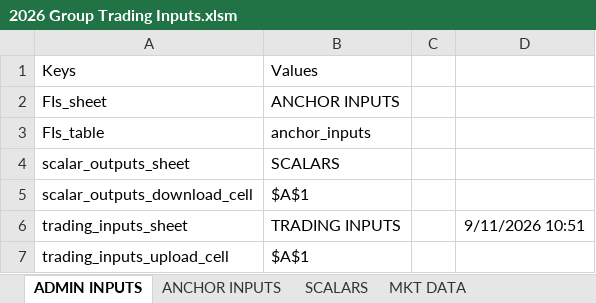
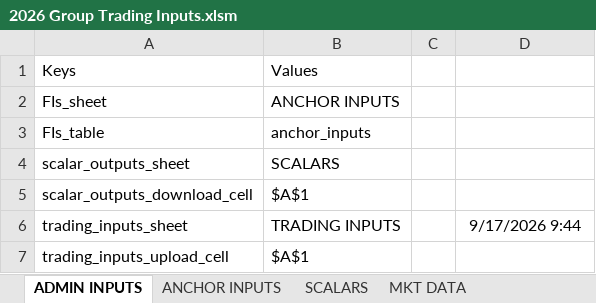
Before and after one commit to mikehyland-quant/trading, an Excel workbook: spreadsheets/2026 Group Trading Inputs.xlsm, sheet ADMIN INPUTS, drawn as a sheet; values as stored, in another font and other column widths than the file's, no borders; charts and pictures and table styles not drawn; the diff names each change by its address in the sheet, - before the commit and + after, or states it on an @@ line.

```diff
--- a/spreadsheets/2026 Group Trading Inputs.xlsm (sheet ADMIN INPUTS)
+++ b/spreadsheets/2026 Group Trading Inputs.xlsm (sheet ADMIN INPUTS)
-D6: 9/11/2026 10:51
+D6: 9/17/2026 9:44
```
Also changed, not shown: sheet SECTORS, sheet SCALARS, sheet MKT DATA, sheet FIXED INCOME, sheet TRADING INPUTS, sheet ANCHOR INPUTS, other sheet tabs, formulas that keep their value, spreadsheets/2026 BTC ETF Ratios.xlsx, spreadsheets/2026 Crypto Mkt Data.xlsx, 24 other files.
